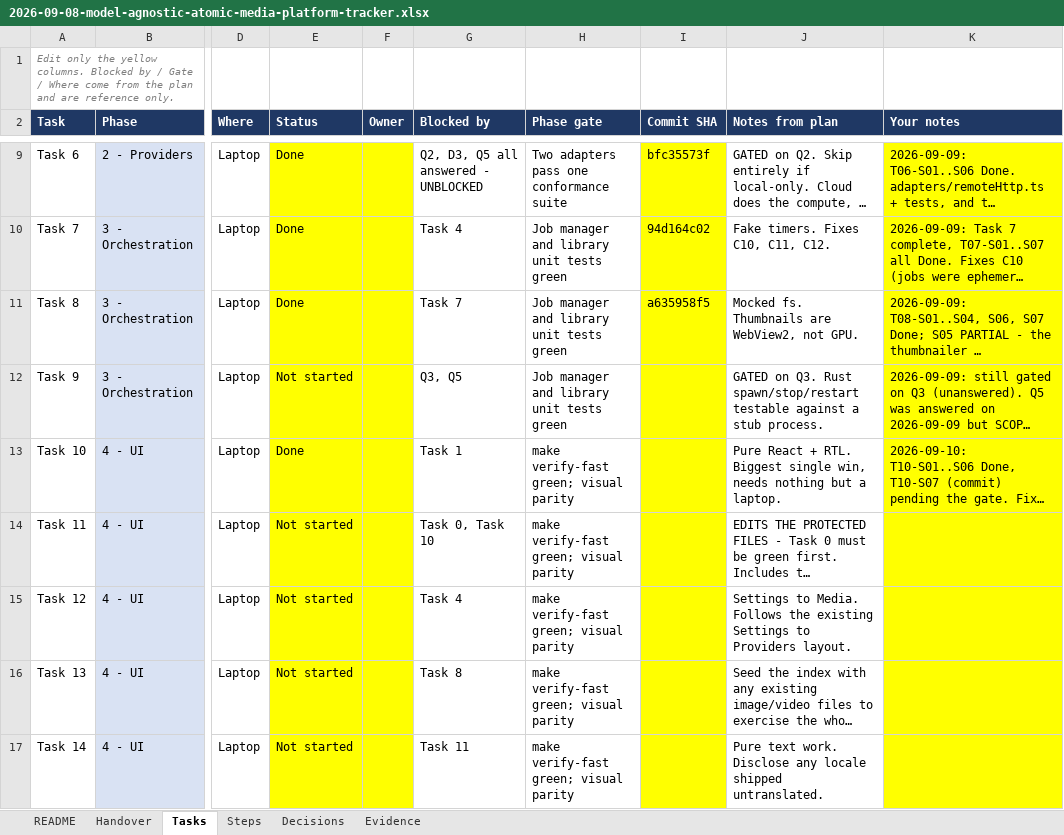
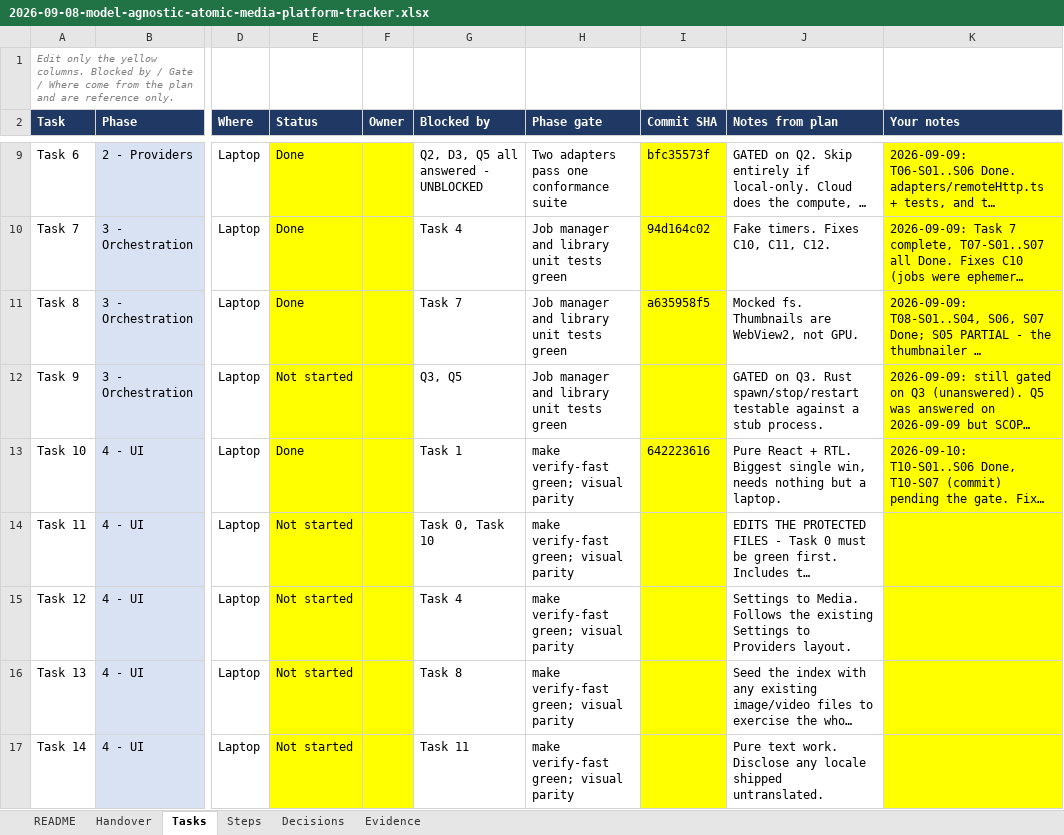
Before and after one commit to walladanger/Atomic-Chat, an Excel workbook: docs/superpowers/plans/2026-09-08-model-agnostic-atomic-media-platform-tracker.xlsx, sheet Tasks, drawn as a sheet; only a part is shown, gaps mark what is left out; long unchanged cells end in …; values as stored, in another font and other column widths than the file's, no borders; the diff names each change by its address in the sheet, - before the commit and + after, or states it on an @@ line.

```diff
--- a/docs/superpowers/plans/2026-09-08-model-agnostic-atomic-media-platform-tracker.xlsx (sheet Tasks)
+++ b/docs/superpowers/plans/2026-09-08-model-agnostic-atomic-media-platform-tracker.xlsx (sheet Tasks)
-I13 (Commit SHA): (empty)
+I13 (Commit SHA): 642223616
```
Also changed, not shown: sheet Handover.
